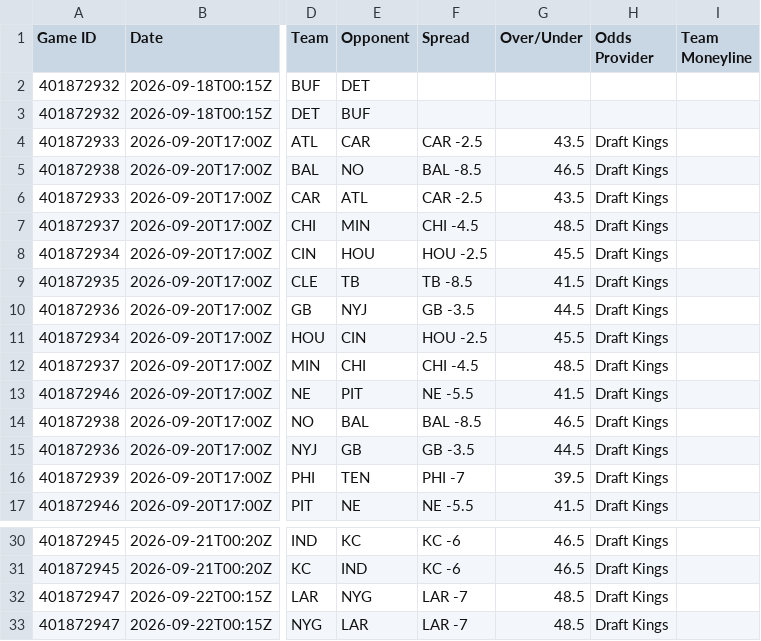
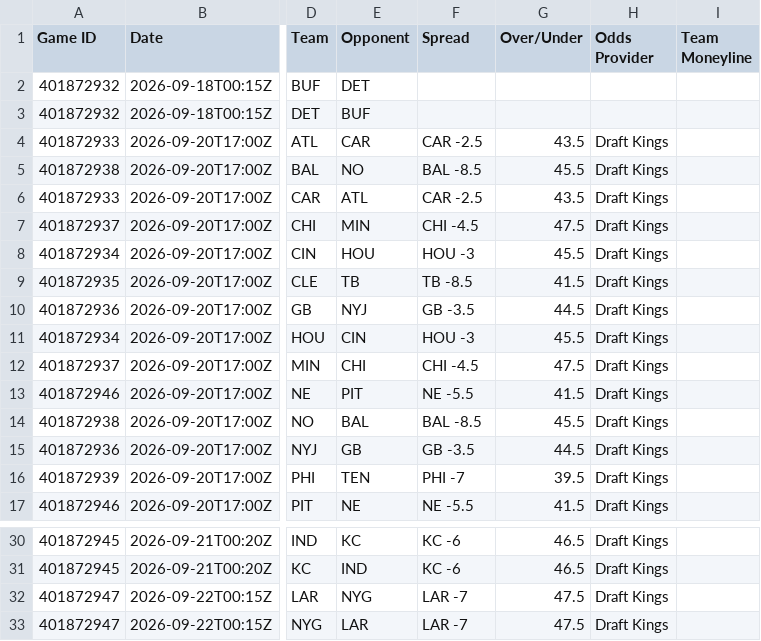
Before and after one commit to HitByOne/nlfdashboard, a CSV file: site/data/nfl_2026_upcoming_matchups.csv, drawn as a sheet; only a part is shown, gaps mark what is left out; the diff names each change by its address in the sheet, - before the commit and + after, or states it on an @@ line.

```diff
--- a/site/data/nfl_2026_upcoming_matchups.csv
+++ b/site/data/nfl_2026_upcoming_matchups.csv
-G5 (Over/Under): 46.5
+G5 (Over/Under): 45.5
-G7 (Over/Under): 48.5
+G7 (Over/Under): 47.5
-F8 (Spread): HOU -2.5
+F8 (Spread): HOU -3
-F11 (Spread): HOU -2.5
+F11 (Spread): HOU -3
-G12 (Over/Under): 48.5
+G12 (Over/Under): 47.5
-G14 (Over/Under): 46.5
+G14 (Over/Under): 45.5
-G32:G33 (Over/Under): 48.5
+G32:G33 (Over/Under): 47.5
```
